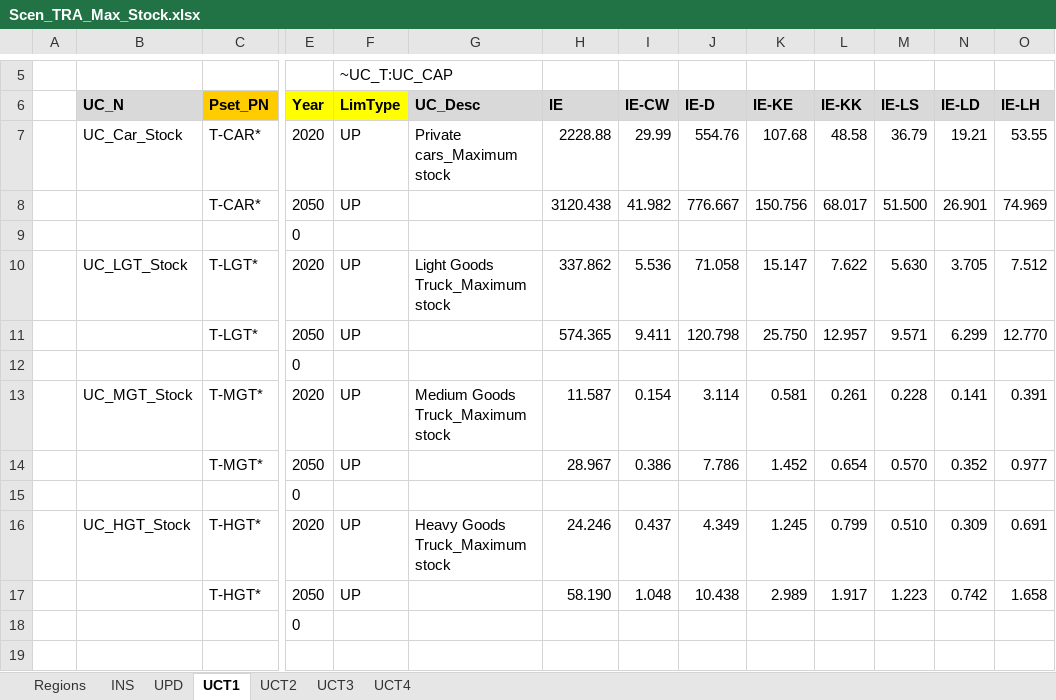
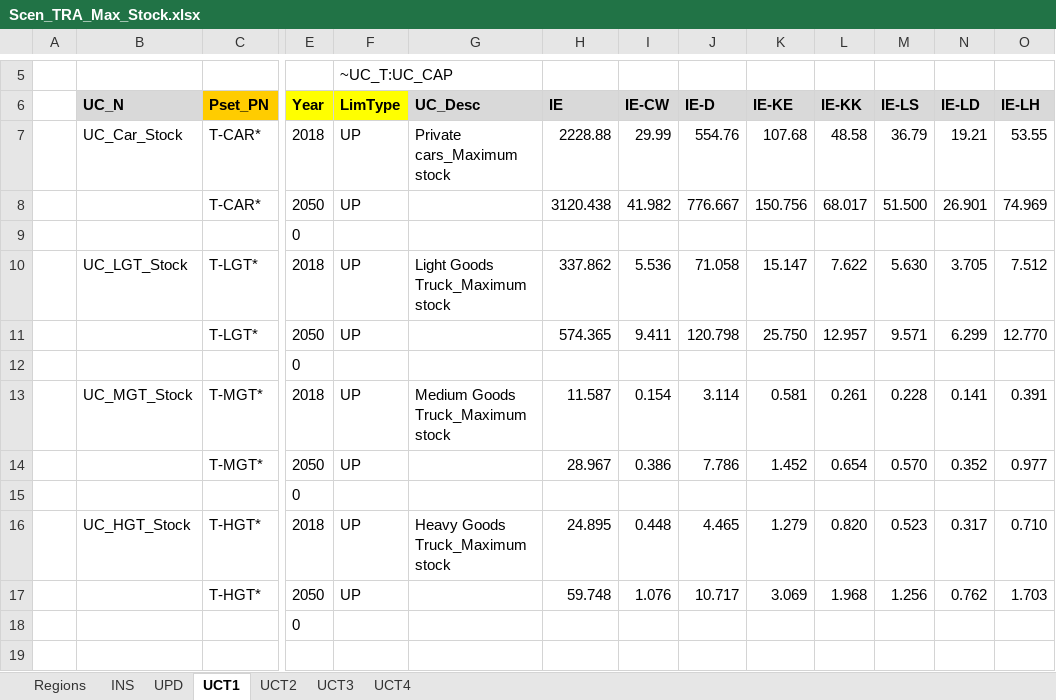
Before and after one commit to MaREI-EPMG/TIM-archived, an Excel workbook: SuppXLS/Scen_TRA_Max_Stock.xlsx, sheet UCT1, drawn as a sheet; only a part is shown, gaps mark what is left out; values as stored, in another font and other column widths than the file's, no borders; removed rows and columns are numbered as before the commit, all else as after; rows hold the shown columns only; the diff names each change by its address in the sheet, - before the commit and + after, or states it on an @@ line.

Commit message:
Modify maximum stock number

```diff
--- a/SuppXLS/Scen_TRA_Max_Stock.xlsx (sheet UCT1)
+++ b/SuppXLS/Scen_TRA_Max_Stock.xlsx (sheet UCT1)
-E7 (Year): 2020
+E7 (Year): 2018
-E10 (Year): 2020
+E10 (Year): 2018
-E13 (Year): 2020
+E13 (Year): 2018
-row 16:  | UC_HGT_Stock | T-HGT* | 2020 | UP | Heavy Goods Truck_Maximum stock | 24.246 | 0.437 | 4.349 | 1.245 | 0.799 | 0.510 | 0.309 | 0.691
-row 17:  |  | T-HGT* | 2050 | UP |  | 58.190 | 1.048 | 10.438 | 2.989 | 1.917 | 1.223 | 0.742 | 1.658
+row 16:  | UC_HGT_Stock | T-HGT* | 2018 | UP | Heavy Goods Truck_Maximum stock | 24.895 | 0.448 | 4.465 | 1.279 | 0.820 | 0.523 | 0.317 | 0.710
+row 17:  |  | T-HGT* | 2050 | UP |  | 59.748 | 1.076 | 10.717 | 3.069 | 1.968 | 1.256 | 0.762 | 1.703
```
